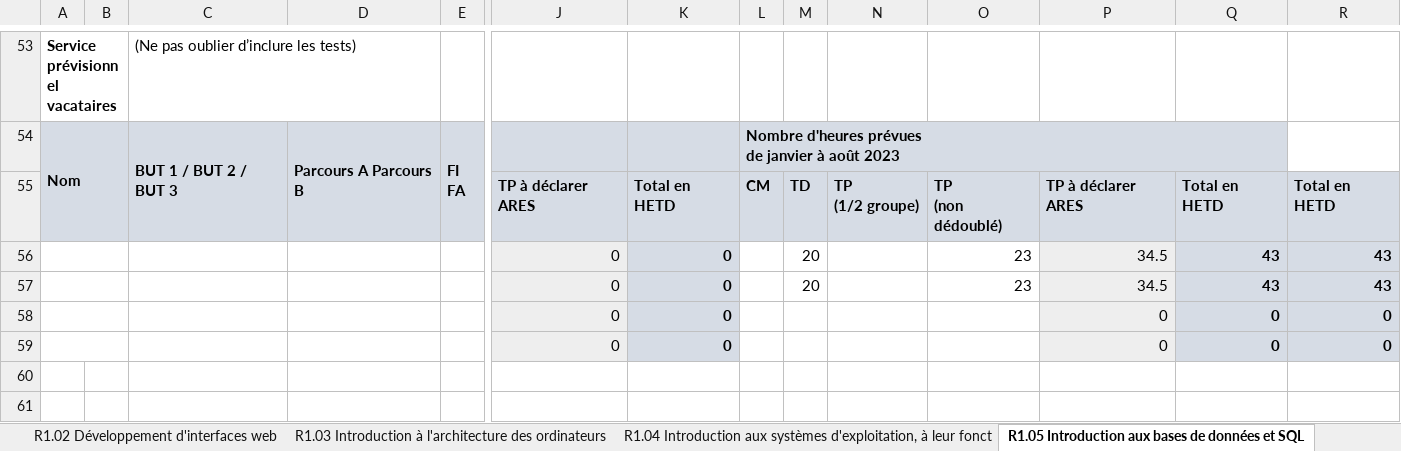
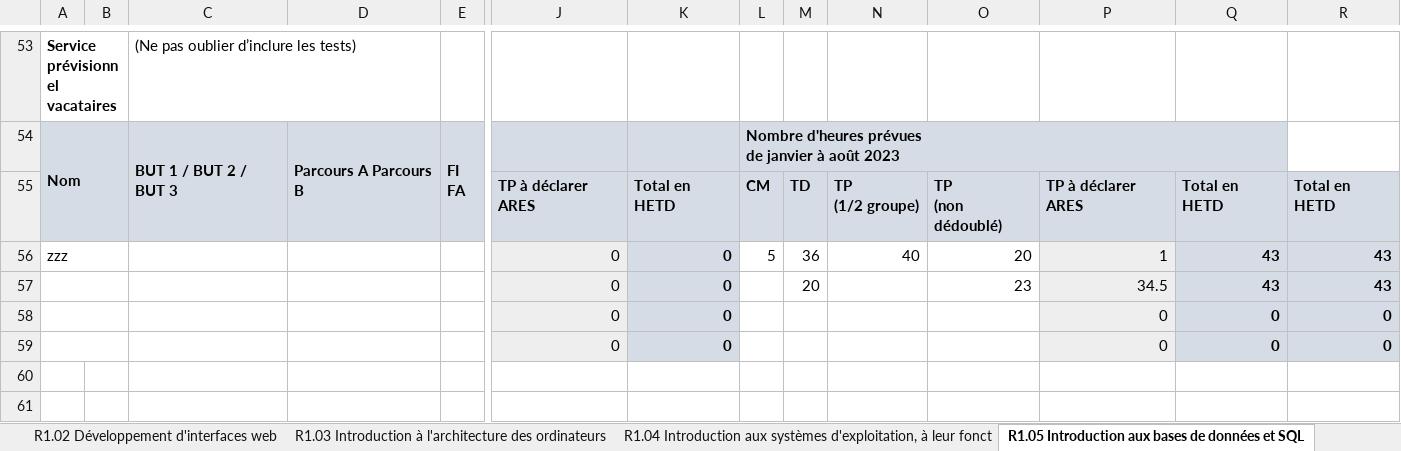
Before and after one commit to chiyeb/SAE-3.01, an Excel workbook: SAE_3_01/fichiers genere/S1.xlsx, sheet R1.05 Introduction aux bases de données et SQL, drawn as a sheet; only a part is shown, gaps mark what is left out; values as stored, in another font and other column widths than the file's, no borders; removed rows and columns are numbered as before the commit, all else as after; rows hold the shown columns only; the diff names each change by its address in the sheet, - before the commit and + after, or states it on an @@ line.

```diff
--- a/SAE_3_01/fichiers genere/S1.xlsx (sheet R1.05 Introduction aux bases de données et SQL)
+++ b/SAE_3_01/fichiers genere/S1.xlsx (sheet R1.05 Introduction aux bases de données et SQL)
-row 56:  |  |  |  |  | 0 | 0 |  | 20 |  | 23 | 34.5 | 43 | 43
+row 56: zzz |  |  |  |  | 0 | 0 | 5 | 36 | 40 | 20 | 1 | 43 | 43
```
Also changed, not shown: sheet R1.01 Initiation au développement, sheet R1.02 Développement d'interfaces web, 4 other files.
